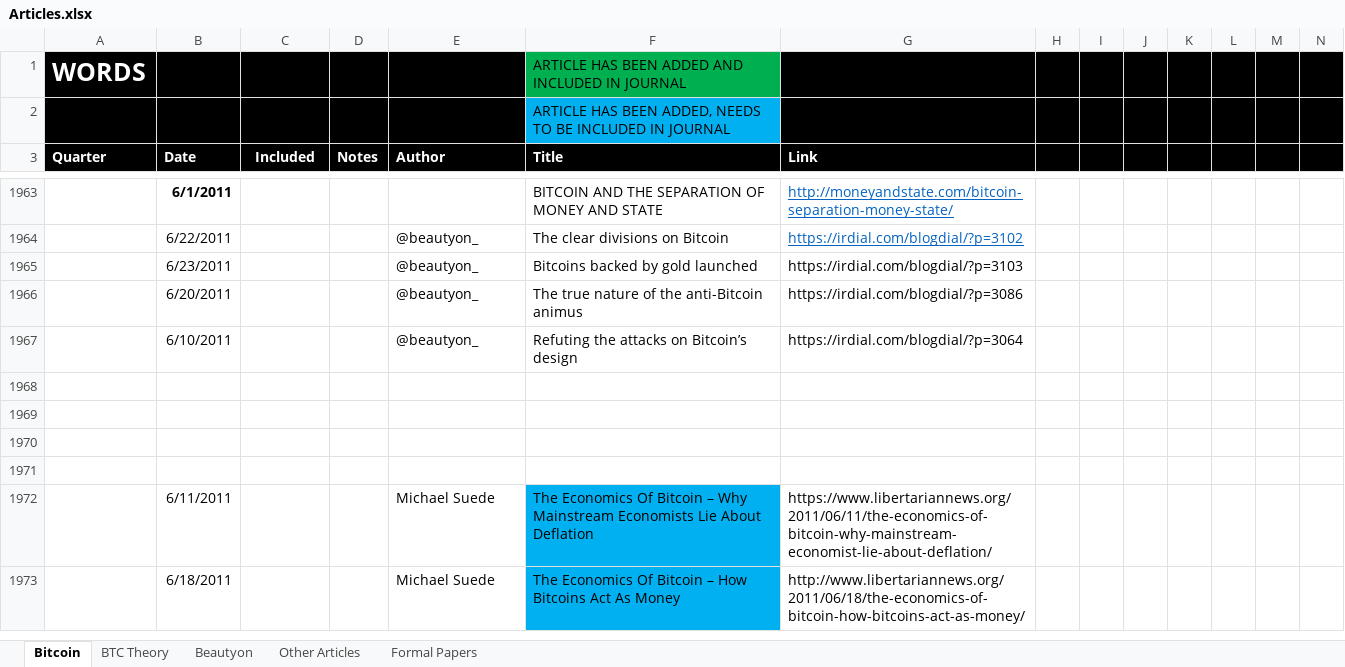
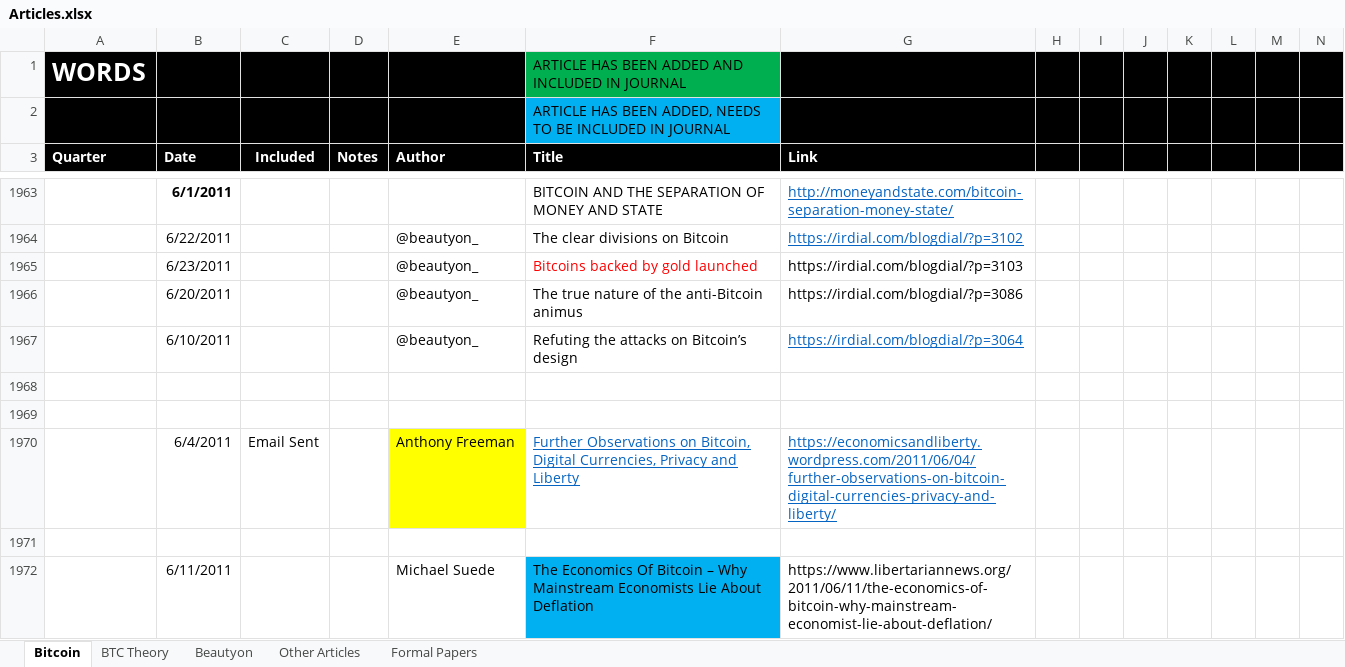
Before and after one commit to bitcoinwords/bitcoinwords.github.io, an Excel workbook: assets/queue/Articles.xlsx, sheet Bitcoin, drawn as a sheet; only a part is shown, gaps mark what is left out; the shorter side is filled out with more unchanged rows; values as stored, in another font and other column widths than the file's, no borders; charts and pictures and conditional formats not drawn; rows hold the shown columns only; the diff covers the shown part only; the diff names each change by its address in the sheet, - before the commit and + after, or states it on an @@ line.

```diff
--- a/assets/queue/Articles.xlsx (sheet Bitcoin)
+++ b/assets/queue/Articles.xlsx (sheet Bitcoin)
-F1965 text colour: black
+F1965 text colour: #FF0000
@@ G1967 underline: off → on, text colour: black → #0563C1 @@
-row 1970: (empty)
+row 1970:  | 6/4/2011 | Email Sent |  | Anthony Freeman | Further Observations on Bitcoin, Digital Currencies, Privacy and Liberty | https://economicsandliberty.wordpress.com/2011/06/04/further-observations-on-bitcoin-digital-currencies-privacy-and-liberty/
-E1970 fill: none
+E1970 fill: #FFFF00
```
Also changed, not shown: cell formats elsewhere in this sheet, 4 other files.
